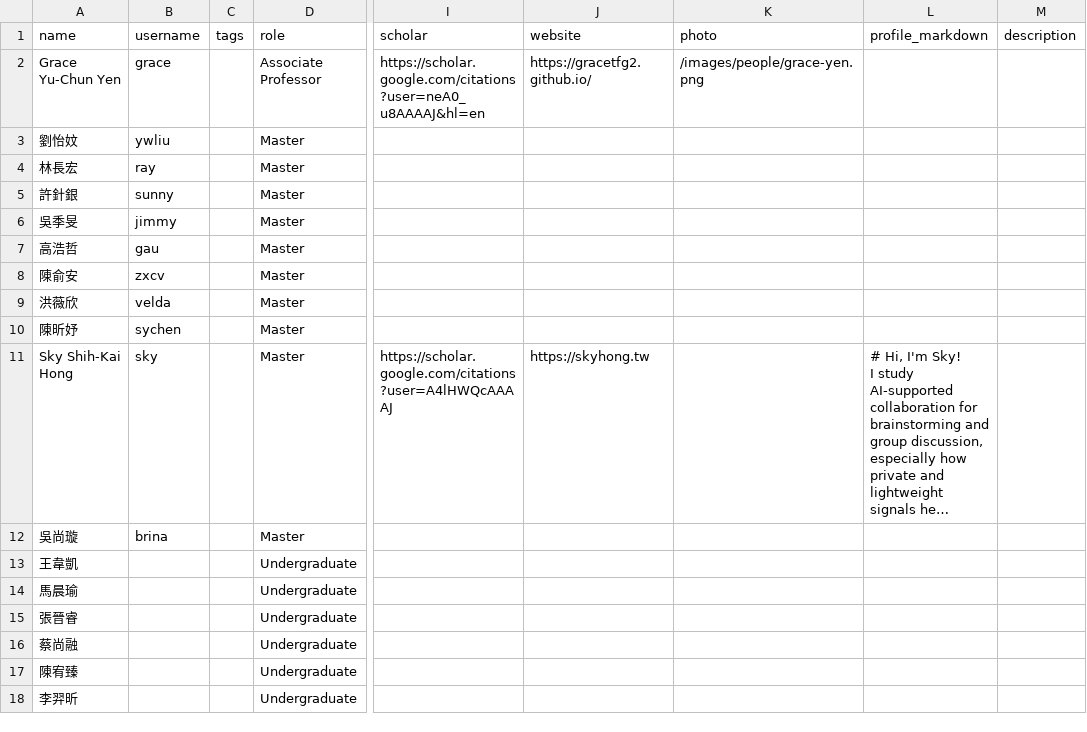
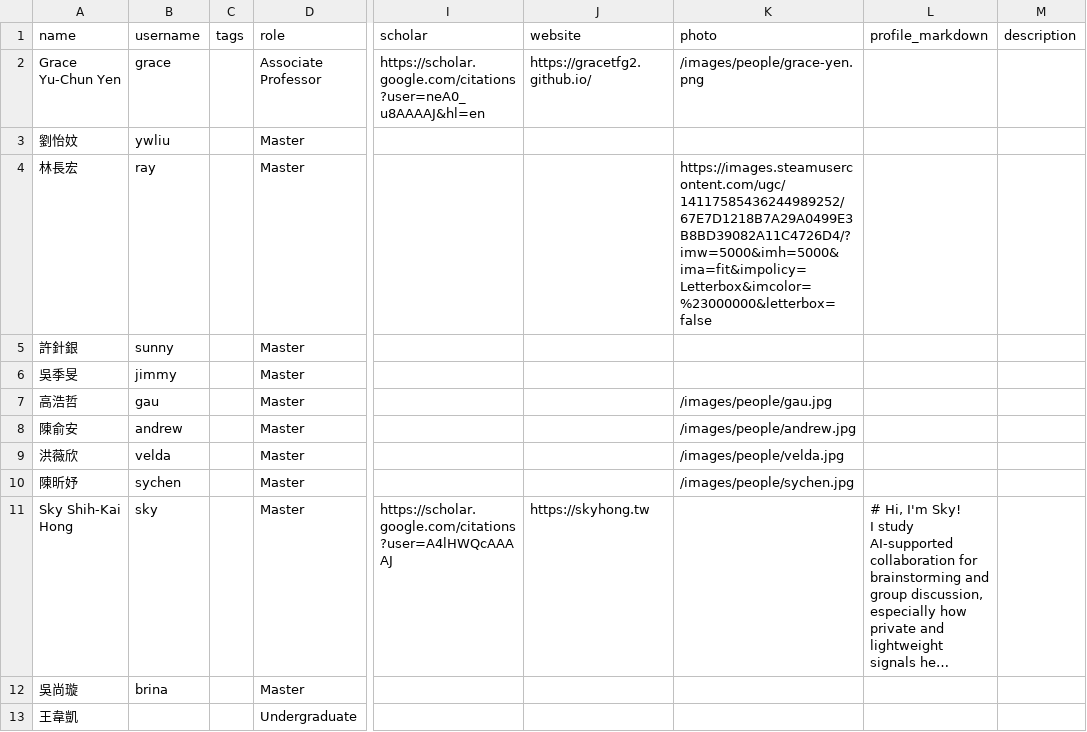
Before and after one commit to nycu-haix/nycu-haix.github.io, a CSV file: static/data/people.csv, drawn as a sheet; only a part is shown, gaps mark what is left out; the shorter side is filled out with more unchanged rows; long unchanged cells end in …; the diff names each change by its address in the sheet, - before the commit and + after, or states it on an @@ line.

```diff
--- a/static/data/people.csv
+++ b/static/data/people.csv
-K4 (photo): (empty)
+K4 (photo): https://images.steamusercontent.com/ugc/14117585436244989252/67E7D1218B7A29A0499E3B8BD39082A11C4726D4/?imw=5000&imh=5000&ima=fit&impolicy=Letterbox&imcolor=%23000000&letterbox=false
-K7 (photo): (empty)
+K7 (photo): /images/people/gau.jpg
-B8 (username): zxcv
+B8 (username): andrew
-K8 (photo): (empty)
+K8 (photo): /images/people/andrew.jpg
-K9 (photo): (empty)
+K9 (photo): /images/people/velda.jpg
-K10 (photo): (empty)
+K10 (photo): /images/people/sychen.jpg
```
Also changed, not shown: 7 other files.
